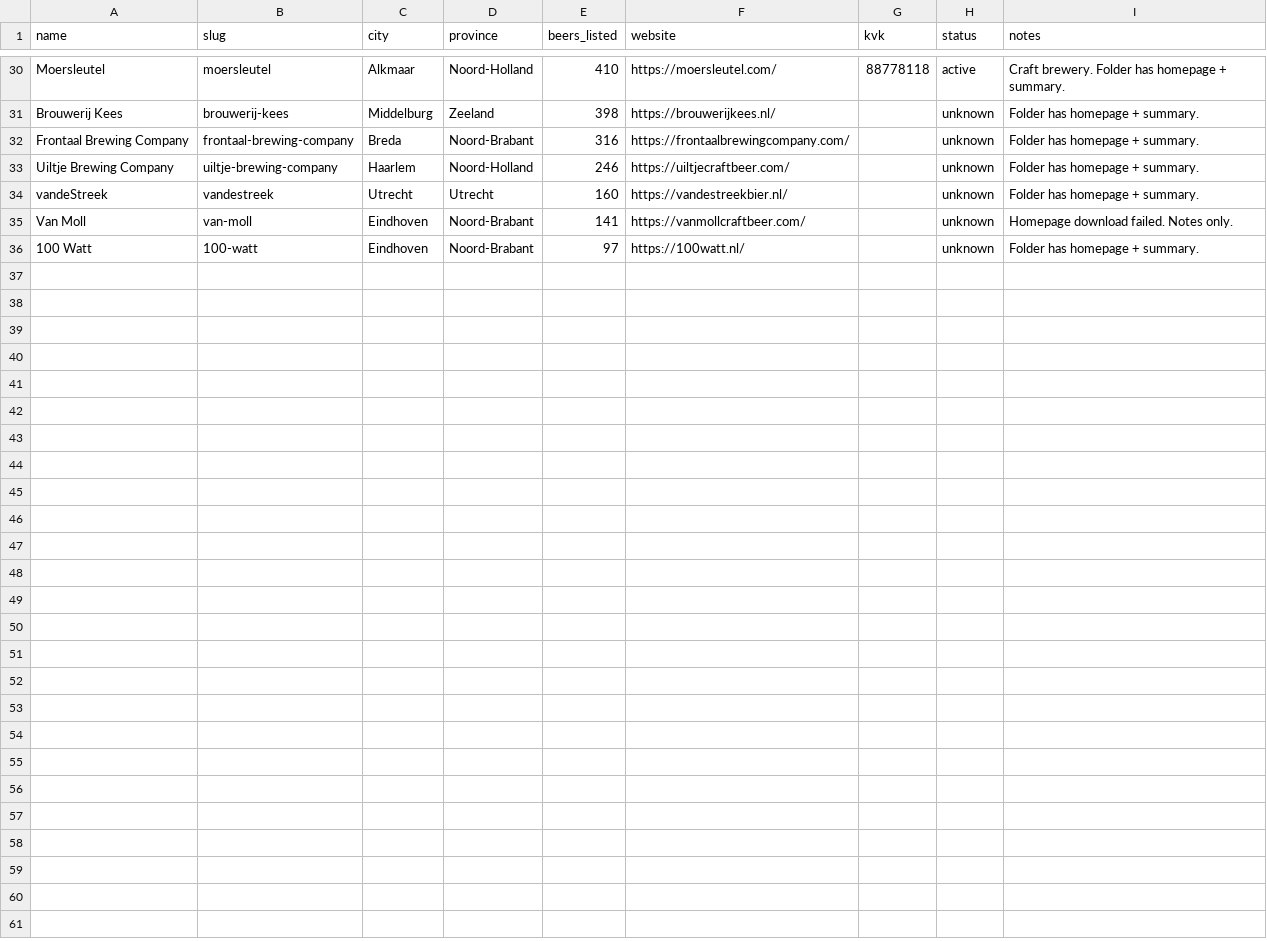
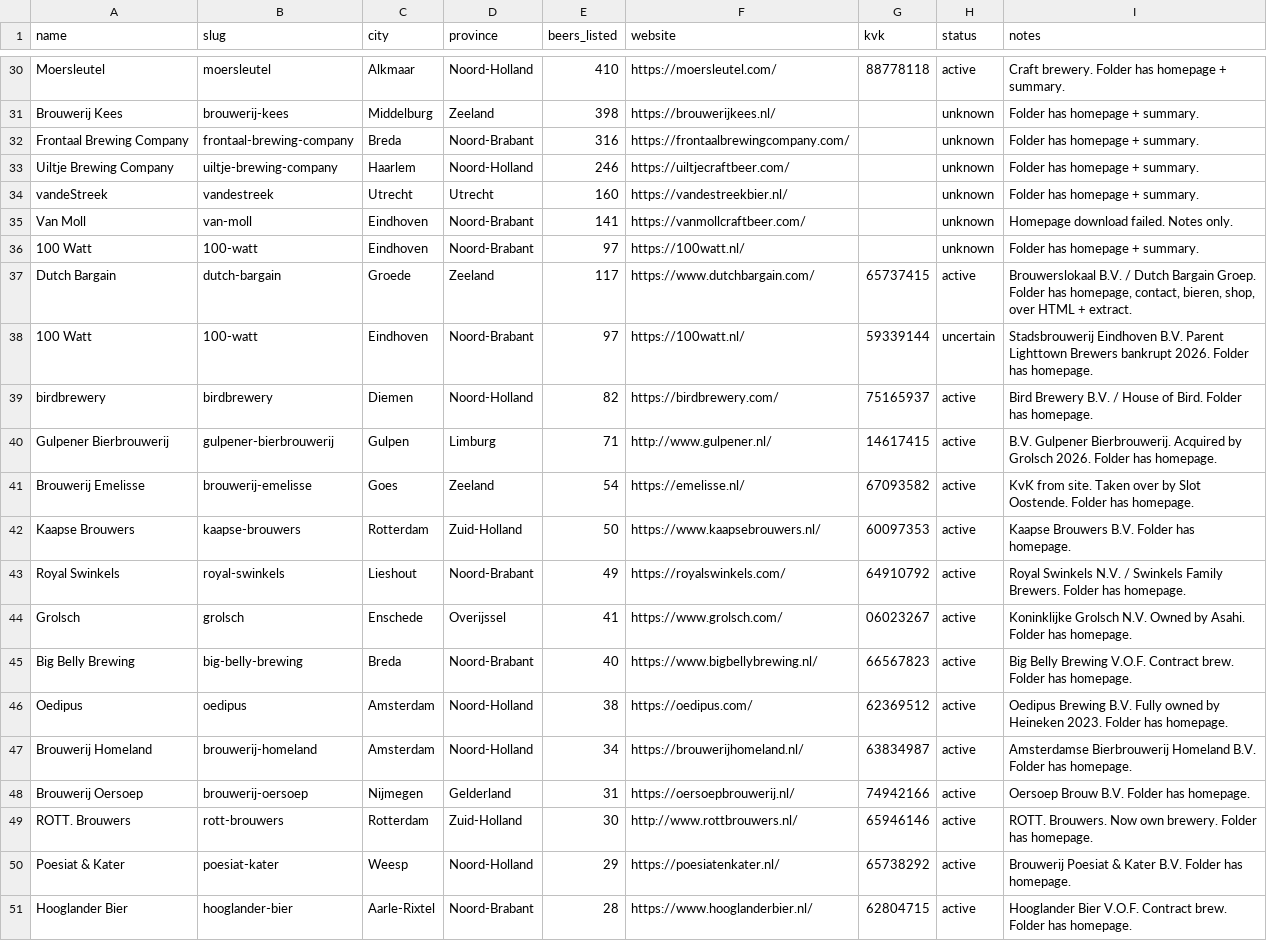
Before and after one commit to kunalpanchal/dutch-breweries-scraped, a CSV file: data/dutch_beer_all.csv, drawn as a sheet; only a part is shown, gaps mark what is left out.

Commit message:
Add batch 36-50: Dutch Bargain to Hooglander Bier with HTML scrapes, KVK, CSV updates

```diff
--- a/data/dutch_beer_all.csv
+++ b/data/dutch_beer_all.csv
@@ -36 +36,16 @@ Van Moll,van-moll,Eindhoven,Noord-Brabant,141,https://vanmollcraftbeer.com/,,unk
 100 Watt,100-watt,Eindhoven,Noord-Brabant,97,https://100watt.nl/,,unknown,"Folder has homepage + summary."
+Dutch Bargain,dutch-bargain,Groede,Zeeland,117,https://www.dutchbargain.com/,65737415,active,"Brouwerslokaal B.V. / Dutch Bargain Groep. Folder has homepage, contact, bieren, shop, over HTML + extract."
+100 Watt,100-watt,Eindhoven,Noord-Brabant,97,https://100watt.nl/,59339144,uncertain,"Stadsbrouwerij Eindhoven B.V. Parent Lighttown Brewers bankrupt 2026. Folder has homepage."
+birdbrewery,birdbrewery,Diemen,Noord-Holland,82,https://birdbrewery.com/,75165937,active,"Bird Brewery B.V. / House of Bird. Folder has homepage."
+Gulpener Bierbrouwerij,gulpener-bierbrouwerij,Gulpen,Limburg,71,http://www.gulpener.nl/,14617415,active,"B.V. Gulpener Bierbrouwerij. Acquired by Grolsch 2026. Folder has homepage."
+Brouwerij Emelisse,brouwerij-emelisse,Goes,Zeeland,54,https://emelisse.nl/,67093582,active,"KvK from site. Taken over by Slot Oostende. Folder has homepage."
+Kaapse Brouwers,kaapse-brouwers,Rotterdam,Zuid-Holland,50,https://www.kaapsebrouwers.nl/,60097353,active,"Kaapse Brouwers B.V. Folder has homepage."
+Royal Swinkels,royal-swinkels,Lieshout,Noord-Brabant,49,https://royalswinkels.com/,64910792,active,"Royal Swinkels N.V. / Swinkels Family Brewers. Folder has homepage."
+Grolsch,grolsch,Enschede,Overijssel,41,https://www.grolsch.com/,06023267,active,"Koninklijke Grolsch N.V. Owned by Asahi. Folder has homepage."
+Big Belly Brewing,big-belly-brewing,Breda,Noord-Brabant,40,https://www.bigbellybrewing.nl/,66567823,active,"Big Belly Brewing V.O.F. Contract brew. Folder has homepage."
+Oedipus,oedipus,Amsterdam,Noord-Holland,38,https://oedipus.com/,62369512,active,"Oedipus Brewing B.V. Fully owned by Heineken 2023. Folder has homepage."
+Brouwerij Homeland,brouwerij-homeland,Amsterdam,Noord-Holland,34,https://brouwerijhomeland.nl/,63834987,active,"Amsterdamse Bierbrouwerij Homeland B.V. Folder has homepage."
+Brouwerij Oersoep,brouwerij-oersoep,Nijmegen,Gelderland,31,https://oersoepbrouwerij.nl/,74942166,active,"Oersoep Brouw B.V. Folder has homepage."
+ROTT. Brouwers,rott-brouwers,Rotterdam,Zuid-Holland,30,http://www.rottbrouwers.nl/,65946146,active,"ROTT. Brouwers. Now own brewery. Folder has homepage."
+Poesiat & Kater,poesiat-kater,Weesp,Noord-Holland,29,https://poesiatenkater.nl/,65738292,active,"Brouwerij Poesiat & Kater B.V. Folder has homepage."
+Hooglander Bier,hooglander-bier,Aarle-Rixtel,Noord-Brabant,28,https://www.hooglanderbier.nl/,62804715,active,"Hooglander Bier V.O.F. Contract brew. Folder has homepage."
```
Also changed, not shown: 18 other files.
